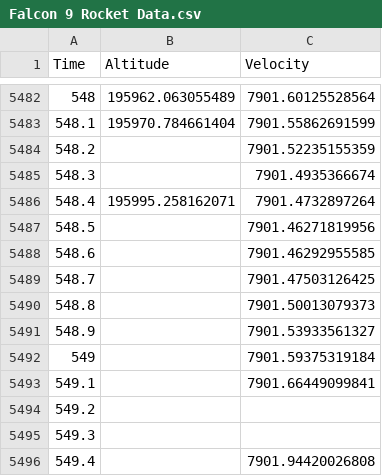
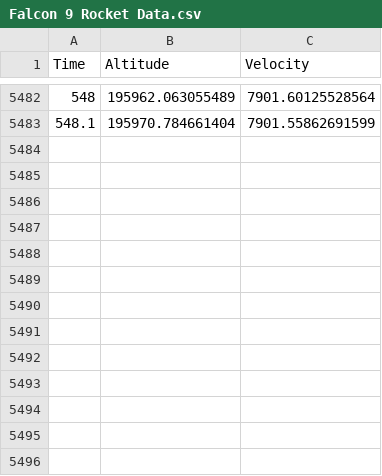
Before and after one commit to Peter-Apps/Coding-in-MS-HS, a CSV file: Falcon 9 Rocket Data.csv, drawn as a sheet; only a part is shown, gaps mark what is left out.

Commit message:
Update Falcon 9 Rocket Data.csv

```diff
--- a/Falcon 9 Rocket Data.csv
+++ b/Falcon 9 Rocket Data.csv
@@ -5483,14 +5483 @@ Time,Altitude,Velocity
 548.1,195970.784661404,7901.55862691599
-548.2,,7901.52235155359
-548.3,,7901.4935366674
-548.4,195995.258162071,7901.4732897264
-548.5,,7901.46271819956
-548.6,,7901.46292955585
-548.7,,7901.47503126425
-548.8,,7901.50013079373
-548.9,,7901.53933561327
-549,,7901.59375319184
-549.1,,7901.66449099841
-549.2,,
-549.3,,
-549.4,,7901.94420026808
```
